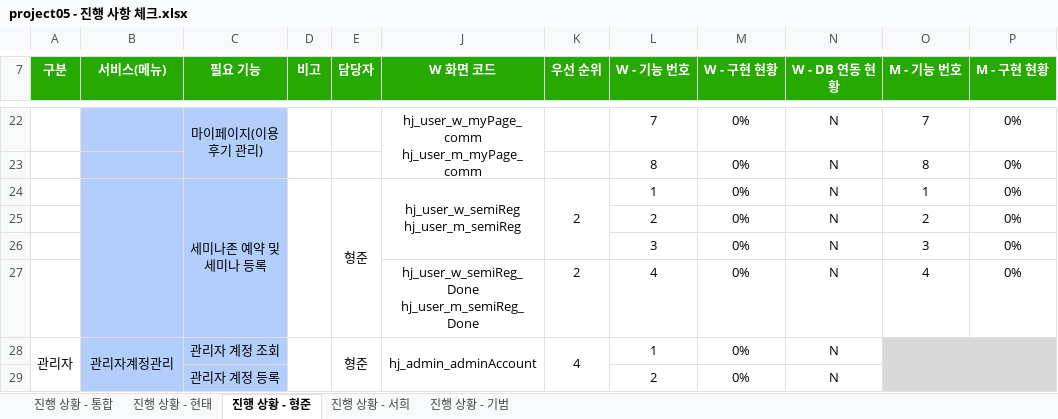
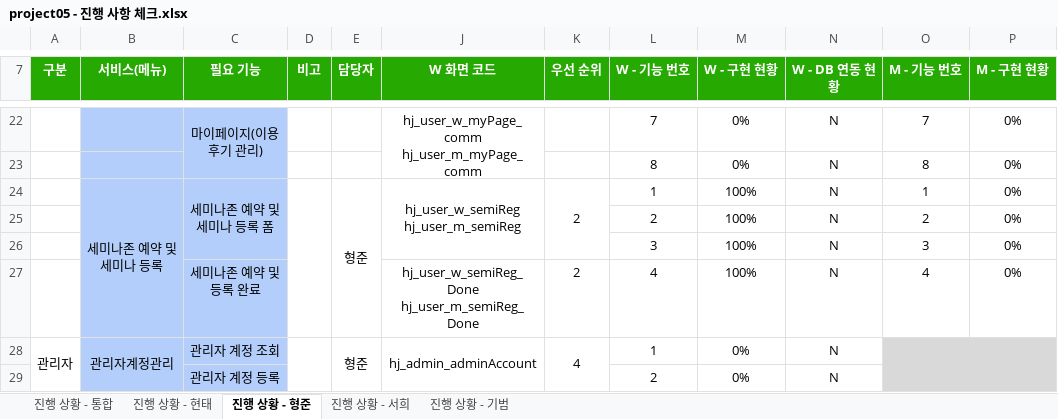
Before and after one commit to ezenteam2/e-Zone, an Excel workbook: 2 기능 정의 취합, 요구사항 정의서, USE FLOW/project05 - 진행 사항 체크.xlsx, sheet 진행 상황 - 형준, drawn as a sheet; only a part is shown, gaps mark what is left out; values as stored, in another font and other column widths than the file's, no borders; the diff names each change by its address in the sheet, - before the commit and + after, or states it on an @@ line.

```diff
--- a/2 기능 정의 취합, 요구사항 정의서, USE FLOW/project05 - 진행 사항 체크.xlsx (sheet 진행 상황 - 형준)
+++ b/2 기능 정의 취합, 요구사항 정의서, USE FLOW/project05 - 진행 사항 체크.xlsx (sheet 진행 상황 - 형준)
-B24 (서비스(메뉴)): (empty)
+B24 (서비스(메뉴)): 세미나존 예약 및 세미나 등록
-C24 (필요 기능): 세미나존 예약 및 세미나 등록
+C24 (필요 기능): 세미나존 예약 및 세미나 등록 폼
-C24:C27 merged
+C24:C26 merged
-M24:M27 (W - 구현 현황): 0%
+M24:M27 (W - 구현 현황): 100%
-C27 (필요 기능): (empty)
+C27 (필요 기능): 세미나존 예약 및 등록 완료
```
Also changed, not shown: 1 other file.
